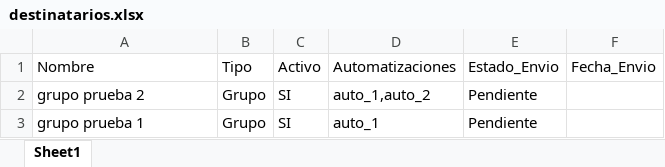
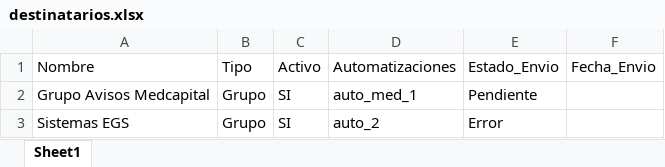
Before and after one commit to esaezp2525/sistema-notificaciones-backend, an Excel workbook: destinatarios.xlsx, sheet Sheet1, drawn as a sheet; values as stored, in another font and other column widths than the file's, no borders; removed rows and columns are numbered as before the commit, all else as after; the diff names each change by its address in the sheet, - before the commit and + after, or states it on an @@ line.

```diff
--- a/destinatarios.xlsx (sheet Sheet1)
+++ b/destinatarios.xlsx (sheet Sheet1)
-row 2: grupo prueba 2 | Grupo | SI | auto_1,auto_2 | Pendiente
-A2: grupo prueba 1
+A2: Grupo Avisos Medcapital
-D2: auto_1
+D2: auto_med_1
+row 3: Sistemas EGS | Grupo | SI | auto_2 | Error
```
Also changed, not shown: 13 other files.
